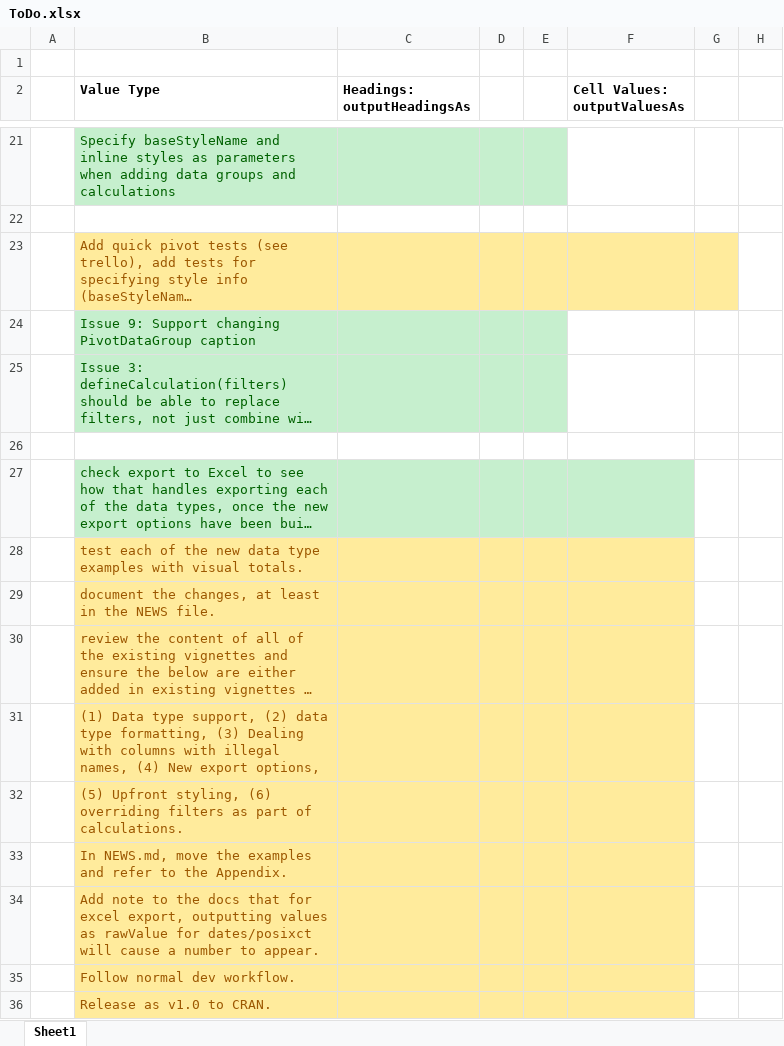
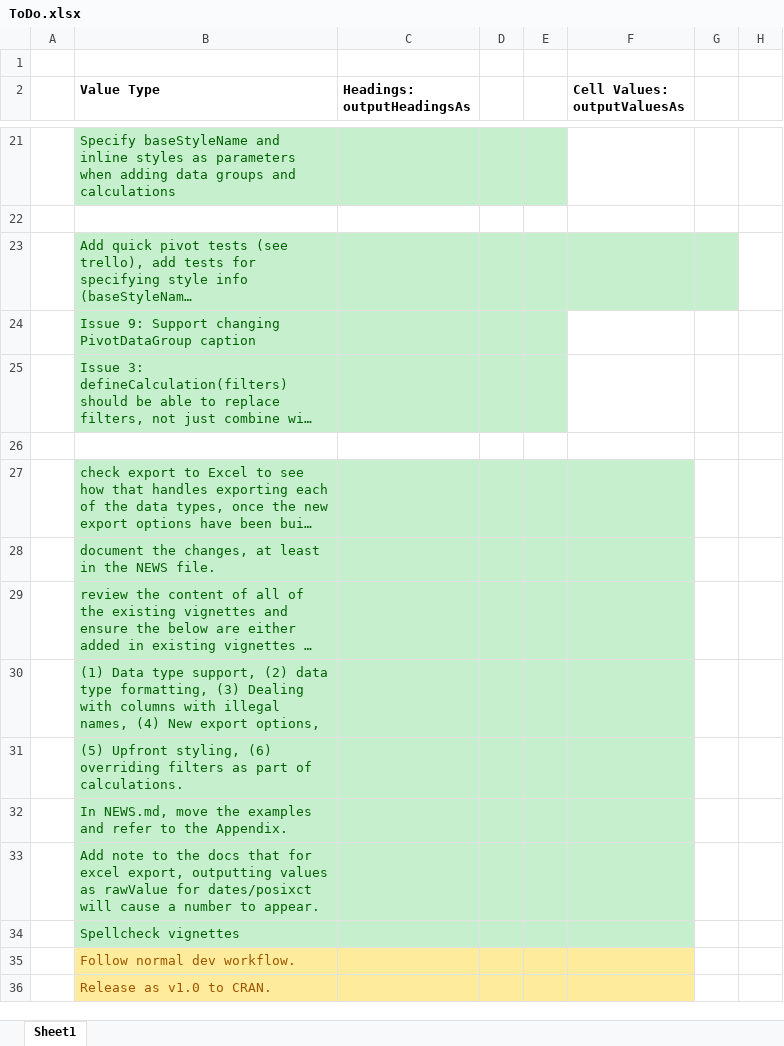
Before and after one commit to cbailiss/pivottabler, an Excel workbook: ToDo.xlsx, sheet Sheet1, drawn as a sheet; only a part is shown, gaps mark what is left out; long unchanged cells end in …; values as stored, in another font and other column widths than the file's, no borders; removed rows and columns are numbered as before the commit, all else as after; the diff names each change by its address in the sheet, - before the commit and + after, or states it on an @@ line.

```diff
--- a/ToDo.xlsx (sheet Sheet1)
+++ b/ToDo.xlsx (sheet Sheet1)
-B23:G23 fill: #FFEB9C
+B23:G23 fill: #C6EFCE
-B23 text colour: #9C5700
+B23 text colour: #006100
-row 28:  | test each of the new data type examples with visual totals.
-B28:F33 fill: #FFEB9C
+B28:F33 fill: #C6EFCE
-B28:B33 text colour: #9C5700
+B28:B33 text colour: #006100
+row 34:  | Spellcheck vignettes
```
Also changed, not shown: 20 other files.
